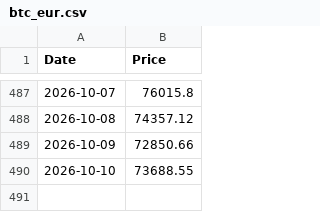
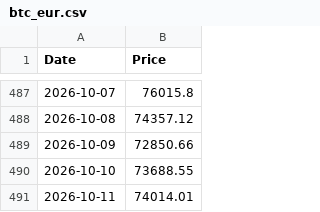
Before and after one commit to andrebarros6/bitcoin-tools, a CSV file: data/btc_eur.csv, drawn as a sheet; only a part is shown, gaps mark what is left out; the diff names each change by its address in the sheet, - before the commit and + after, or states it on an @@ line.

```diff
--- a/data/btc_eur.csv
+++ b/data/btc_eur.csv
+row 491: 2026-10-11 | 74014.01
```
